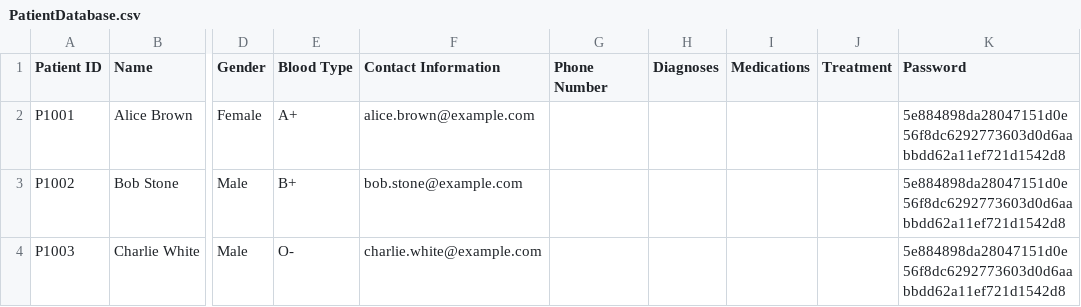
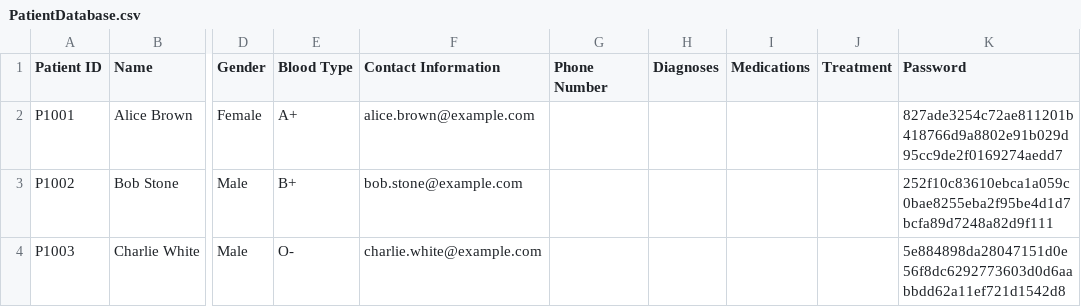
Before and after one commit to TAN-AIK-CHONG/SC2002-HMS, a CSV file: out/production/SC2002-HMS/database/PatientDatabase.csv (was database/PatientDatabase.csv), drawn as a sheet; only a part is shown, gaps mark what is left out; the diff names each change by its address in the sheet, - before the commit and + after, or states it on an @@ line.

```diff
--- a/database/PatientDatabase.csv
+++ b/out/production/SC2002-HMS/database/PatientDatabase.csv
-K2 (Password): 5e884898da28047151d0e56f8dc6292773603d0d6aabbdd62a11ef721d1542d8
+K2 (Password): 827ade3254c72ae811201b418766d9a8802e91b029d95cc9de2f0169274aedd7
-K3 (Password): 5e884898da28047151d0e56f8dc6292773603d0d6aabbdd62a11ef721d1542d8
+K3 (Password): 252f10c83610ebca1a059c0bae8255eba2f95be4d1d7bcfa89d7248a82d9f111
```
Also changed, not shown: 43 other files.
